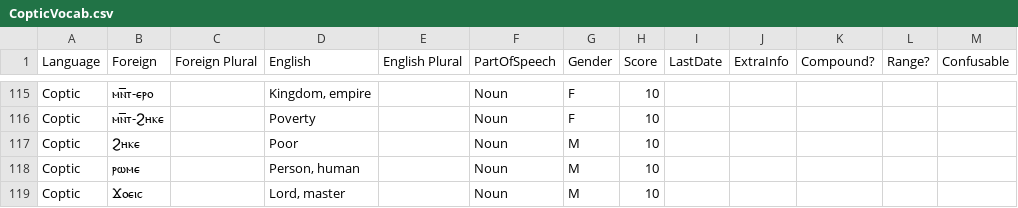
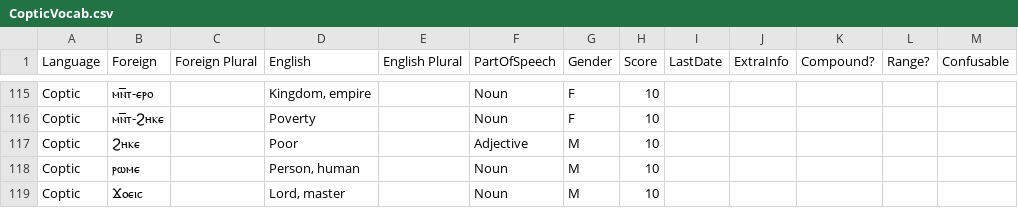
Before and after one commit to NonContradiction/CopticVocab, a CSV file: CopticVocab.csv, drawn as a sheet; only a part is shown, gaps mark what is left out.

Commit message:
Add files via upload

```diff
--- a/CopticVocab.csv
+++ b/CopticVocab.csv
@@ -116,3 +116,3 @@ Coptic,ⲙⲛ̅ⲧ-ⲉⲣⲟ,,"Kingdom, empire",,Noun,F,10,,,,,
 Coptic,ⲙⲛ̅ⲧ-Ϩⲏⲕⲉ,,Poverty,,Noun,F,10,,,,,
-Coptic,Ϩⲏⲕⲉ,,Poor,,Noun,M,10,,,,,
+Coptic,Ϩⲏⲕⲉ,,Poor,,Adjective,M,10,,,,,
 Coptic,ⲣⲱⲙⲉ,,"Person, human",,Noun,M,10,,,,,
```
